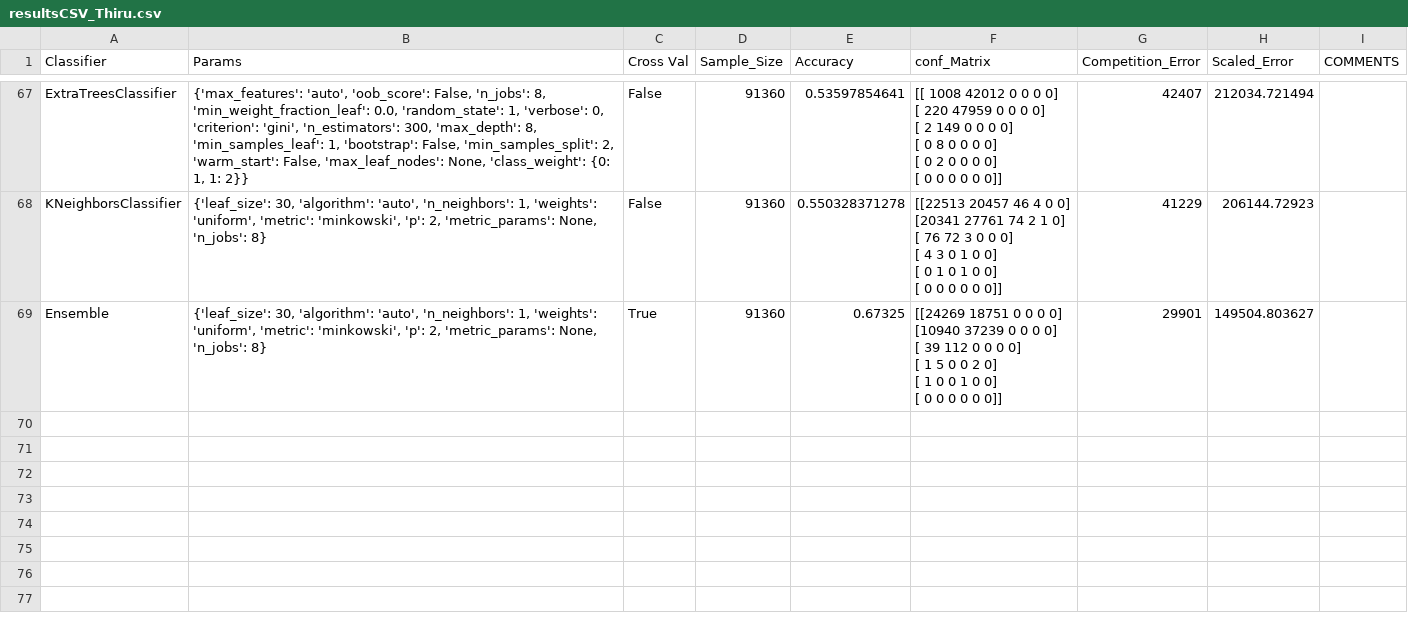
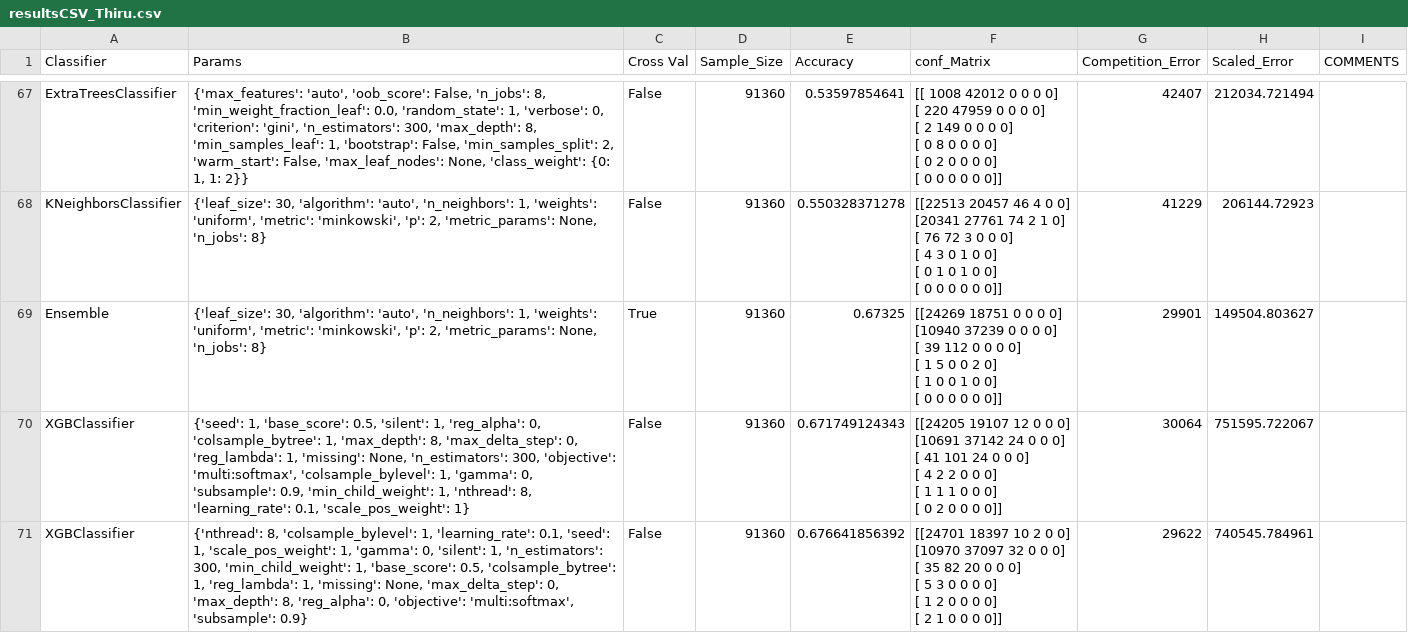
Before and after one commit to Waffleboy/DMC2016, a CSV file: resultsCSV_Thiru.csv, drawn as a sheet; only a part is shown, gaps mark what is left out; ↵ is a line break in a cell; the diff names each change by its address in the sheet, - before the commit and + after, or states it on an @@ line.

```diff
--- a/resultsCSV_Thiru.csv
+++ b/resultsCSV_Thiru.csv
+row 70: XGBClassifier | {'seed': 1, 'base_score': 0.5, 'silent': 1, 'reg_alpha': 0, 'colsample_bytree': 1, 'max_depth': 8, 'max_delta_step': 0, 'reg_lambda': 1, 'missing': None, 'n_estimators': 300, 'objective': 'multi:softmax', 'colsample_bylevel': 1, 'gamma': 0, 'subsample': 0.9, 'min_child_weight': 1, 'nthread': 8, 'learning_rate': 0.1, 'scale_pos_weight': 1} | False | 91360 | 0.671749124343 | [[24205 19107 12 0 0 0] ↵ [10691 37142 24 0 0 0] ↵ [ 41 101 24 0 0 0] ↵ [ 4 2 2 0 0 0] ↵ [ 1 1 1 0 0 0] ↵ [ 0 2 0 0 0 0]] | 30064 | 751595.722067
+row 71: XGBClassifier | {'nthread': 8, 'colsample_bylevel': 1, 'learning_rate': 0.1, 'seed': 1, 'scale_pos_weight': 1, 'gamma': 0, 'silent': 1, 'n_estimators': 300, 'min_child_weight': 1, 'base_score': 0.5, 'colsample_bytree': 1, 'reg_lambda': 1, 'missing': None, 'max_delta_step': 0, 'max_depth': 8, 'reg_alpha': 0, 'objective': 'multi:softmax', 'subsample': 0.9} | False | 91360 | 0.676641856392 | [[24701 18397 10 2 0 0] ↵ [10970 37097 32 0 0 0] ↵ [ 35 82 20 0 0 0] ↵ [ 5 3 0 0 0 0] ↵ [ 1 2 0 0 0 0] ↵ [ 2 1 0 0 0 0]] | 29622 | 740545.784961
```
Also changed, not shown: 1 other file.
